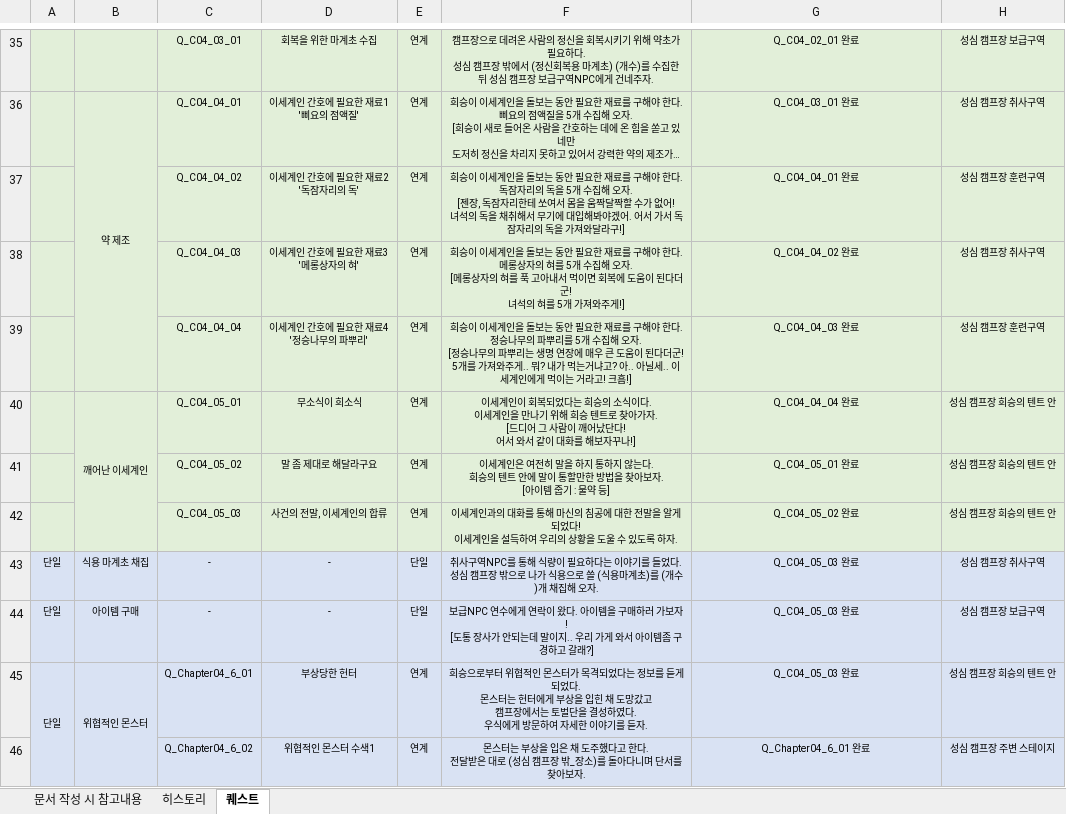
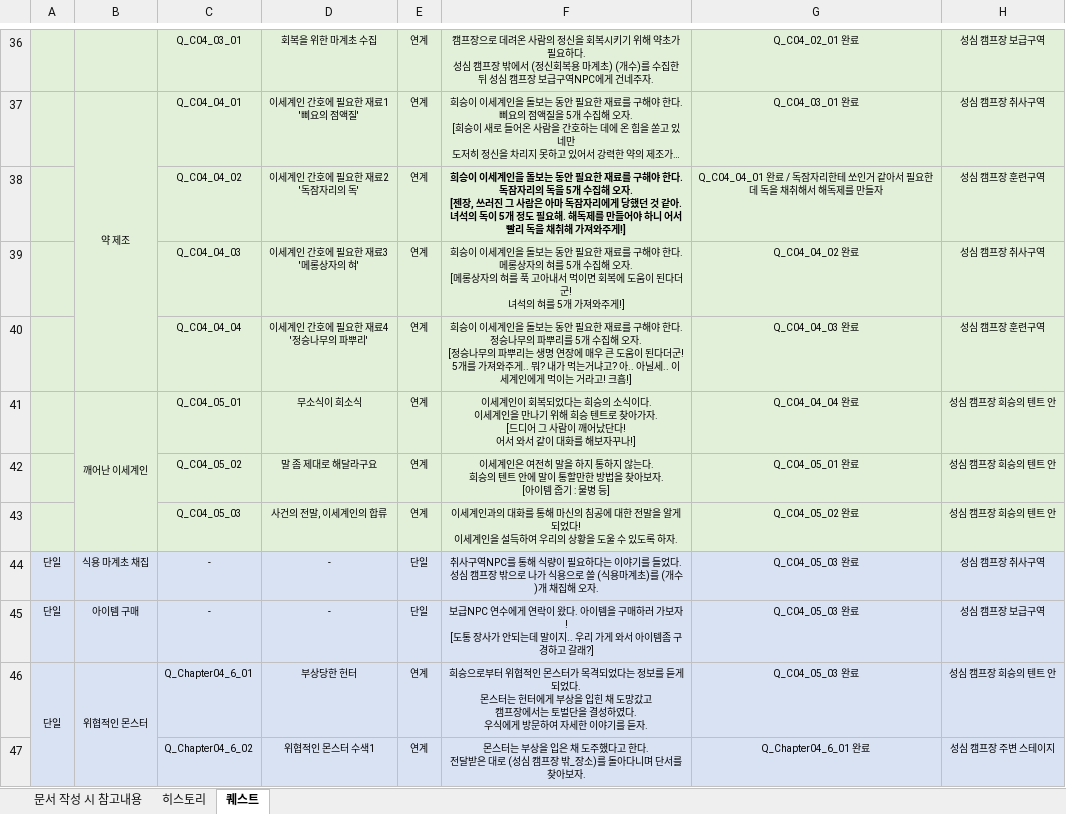
Before and after one commit to YDGYDGYDG/Yaho, an Excel workbook: 00_서류 제출/[컨텐츠]_퀘스트기획서_v0.01.xlsx, sheet 퀘스트, drawn as a sheet; only a part is shown, gaps mark what is left out; long unchanged cells end in …; values as stored, in another font and other column widths than the file's, no borders; addresses are those after the commit; ↵ is a line break in a cell; the diff covers the shown part only; the diff names each change by its address in the sheet, - before the commit and + after, or states it on an @@ line.

```diff
--- a/00_서류 제출/[컨텐츠]_퀘스트기획서_v0.01.xlsx (sheet 퀘스트)
+++ b/00_서류 제출/[컨텐츠]_퀘스트기획서_v0.01.xlsx (sheet 퀘스트)
-F38: …[젠장, 독잠자리한테 쏘여서 몸을 움짝달짝할 수가 없어! ↵ 녀석의 독을 채취해서 무기에 대입해봐야겠어. 어서 가서 독잠자리의 독을 가져와달라구!]
+F38: …[젠장, 쓰러진 그 사람은 아마 독잠자리에게 당했던 것 같아. 녀석의 독이 5개 정도 필요해. 해독제를 만들어야 하니 어서 빨리 독을 채취해 가져와주게!]
-F38 bold: off
+F38 bold: on
-G38: Q_C04_04_01 완료
+G38: Q_C04_04_01 완료 / 독잠자리한테 쏘인거 같아서 필요한데 독을 채취해서 해독제를 만들자
-F42: …기 : 물약 등]
+F42: …기 : 물병 등]
```
Also changed, not shown: 2 added rows, 1 removed row, 22 edited cells and cell formats elsewhere in this sheet, Gantt_Chart_v1.014.xlsx, 1 other file.
